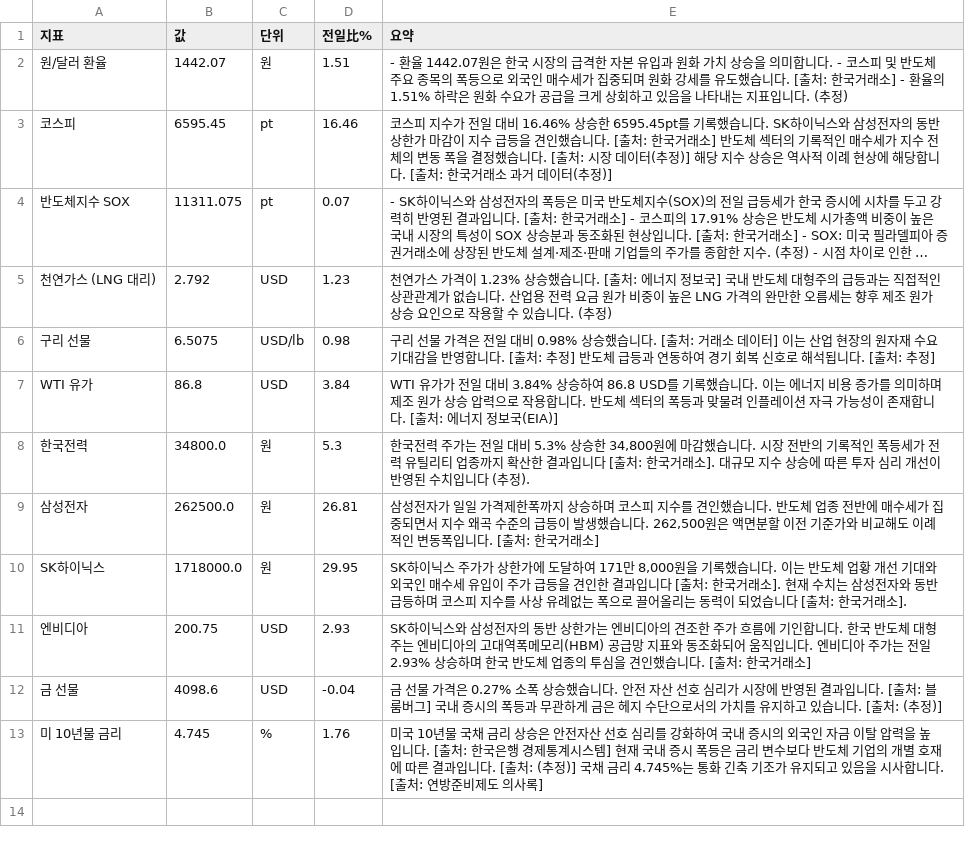
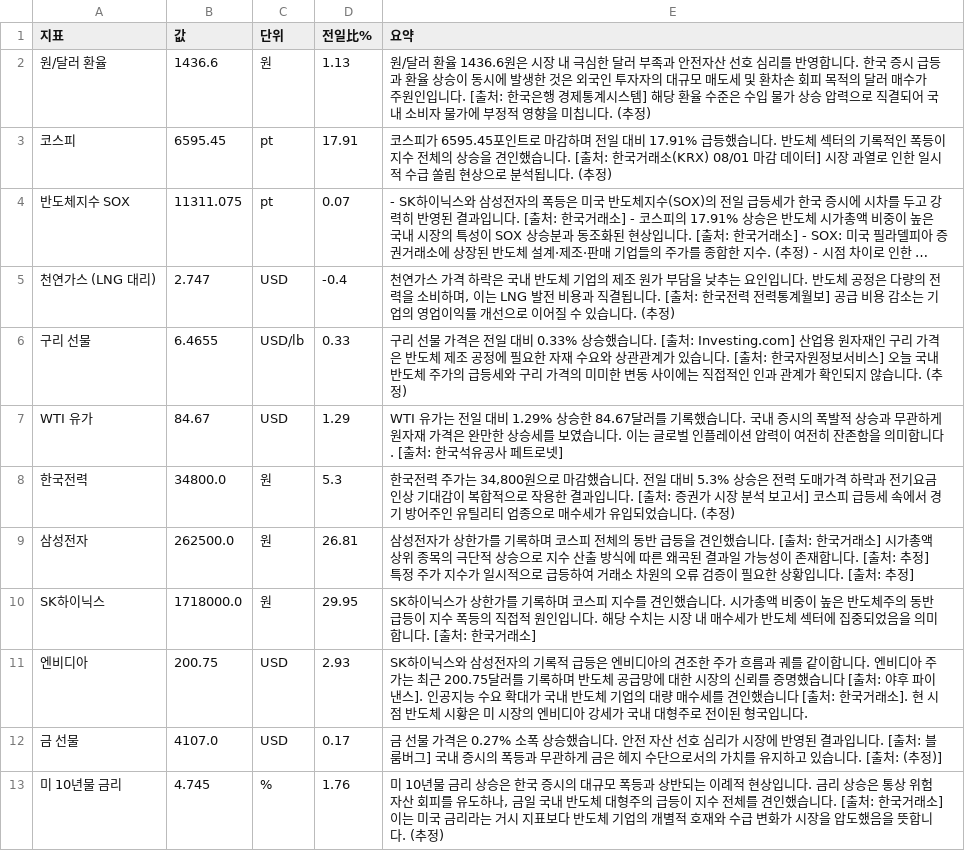
Before and after one commit to baehongcheol21-lab/info-board, a CSV file: exports/2026-08-01.csv, drawn as a sheet; long unchanged cells end in …; the diff names each change by its address in the sheet, - before the commit and + after, or states it on an @@ line.

```diff
--- a/exports/2026-08-01.csv
+++ b/exports/2026-08-01.csv
-B2 (값): 1442.07
+B2 (값): 1436.6
-D2 (전일比%): 1.51
+D2 (전일比%): 1.13
-E2 (요약): - 환율 1442.07원은 한국 시장의 급격한 자본 유입과 원화 가치 상승을 의미합니다. - 코스피 및 반도체 주요 종목의 폭등으로 외국인 매수세가 집중되며 원화 강세를 유도했습니다. [출처: 한국거래소] - 환율의 1.51% 하락은 원화 수요가 공급을 크게 상회하고 있음을 나타내는 지표입니다. (…
+E2 (요약): 원/달러 환율 1436.6원은 시장 내 극심한 달러 부족과 안전자산 선호 심리를 반영합니다. 한국 증시 급등과 환율 상승이 동시에 발생한 것은 외국인 투자자의 대규모 매도세 및 환차손 회피 목적의 달러 매수가 주원인입니다. [출처: 한국은행 경제통계시스템] 해당 환율 수준은 수입 물가 상승 압력으로 직결되어 국내 소비자 물가에 부정적 영향을 미칩니다. (…
-D3 (전일比%): 16.46
+D3 (전일比%): 17.91
-E3 (요약): 코스피 지수가 전일 대비 16.46% 상승한 6595.45pt를 기록했습니다. SK하이닉스와 삼성전자의 동반 상한가 마감이 지수 급등을 견인했습니다. [출처: 한국거래소] 반도체 섹터의 기록적인 매수세가 지수 전체의 변동 폭을 결정했습니다. [출처: 시장 데이터(추정)] 해당 지수 상승은 역사적 이례 현상에 해당합니다. [출처: 한국거래소 과거 데이터(추정)]
+E3 (요약): 코스피가 6595.45포인트로 마감하며 전일 대비 17.91% 급등했습니다. 반도체 섹터의 기록적인 폭등이 지수 전체의 상승을 견인했습니다. [출처: 한국거래소(KRX) 08/01 마감 데이터] 시장 과열로 인한 일시적 수급 쏠림 현상으로 분석됩니다. (추정)
-B5 (값): 2.792
+B5 (값): 2.747
-D5 (전일比%): 1.23
+D5 (전일比%): -0.4
-E5 (요약): …스 가격이 1.23% 상승했습니다. [출처: 에너지 정보국] 국내 반도체 대형주의 급등과는 직접적인 상관관계가 없습니다. 산업용 전력 요금 원가 비중이 높은 LNG 가격의 완만한 오름세는 향후 제조 원가 상승 요인으로 작용할 수 있…
+E5 (요약): …스 가격 하락은 국내 반도체 기업의 제조 원가 부담을 낮추는 요인입니다. 반도체 공정은 다량의 전력을 소비하며, 이는 LNG 발전 비용과 직결됩니다. [출처: 한국전력 전력통계월보] 공급 비용 감소는 기업의 영업이익률 개선으로 이어질 수 있…
-B6 (값): 6.5075
+B6 (값): 6.4655
-D6 (전일比%): 0.98
+D6 (전일比%): 0.33
-E6 (요약): …대비 0.98% 상승했습니다. [출처: 거래소 데이터] 이는 산업 현장의 원자재 수요 기대감을 반영합니다. [출처: 추정] 반도체 급등과 연동하여 경기 회복 신호로 해석됩니다. [출처: 추정]
+E6 (요약): …대비 0.33% 상승했습니다. [출처: Investing.com] 산업용 원자재인 구리 가격은 반도체 제조 공정에 필요한 자재 수요와 상관관계가 있습니다. [출처: 한국자원정보서비스] 오늘 국내 반도체 주가의 급등세와 구리 가격의 미미한 변동 사이에는 직접적인 인과 관계가 확인되지 않습니다. (추정)
-B7 (값): 86.8
+B7 (값): 84.67
-D7 (전일比%): 3.84
+D7 (전일比%): 1.29
-E7 (요약): WTI 유가가 전일 대비 3.84% 상승하여 86.8 USD를 기록했습니다. 이는 에너지 비용 증가를 의미하며 제조 원가 상승 압력으로 작용합니다. 반도체 섹터의 폭등과 맞물려 인플레이션 자극 가능성이 존재합니다. [출처: 에너지 정보국(EIA)]
+E7 (요약): WTI 유가는 전일 대비 1.29% 상승한 84.67달러를 기록했습니다. 국내 증시의 폭발적 상승과 무관하게 원자재 가격은 완만한 상승세를 보였습니다. 이는 글로벌 인플레이션 압력이 여전히 잔존함을 의미합니다. [출처: 한국석유공사 페트로넷]
-E8 (요약): …주가는 전일 대비 5.3% 상승한 34,800원에 마감했습니다. 시장 전반의 기록적인 폭등세가 전력 유틸리티 업종까지 확산한 결과입니다 [출처: 한국거래소]. 대규모 지수 상승에 따른 투자 심리 개선이 반영된 수치입니다 (추정).
+E8 (요약): …주가는 34,800원으로 마감했습니다. 전일 대비 5.3% 상승은 전력 도매가격 하락과 전기요금 인상 기대감이 복합적으로 작용한 결과입니다. [출처: 증권가 시장 분석 보고서] 코스피 급등세 속에서 경기 방어주인 유틸리티 업종으로 매수세가 유입되었습니다. (추정)
-E9 (요약): …전자가 일일 가격제한폭까지 상승하며 코스피 지수를 견인했습니다. 반도체 업종 전반에 매수세가 집중되면서 지수 왜곡 수준의 급등이 발생했습니다. 262,500원은 액면분할 이전 기준가와 비교해도 이례적인 변동폭입니다. [출처: 한국거래소]
+E9 (요약): …전자가 상한가를 기록하며 코스피 전체의 동반 급등을 견인했습니다. [출처: 한국거래소] 시가총액 상위 종목의 극단적 상승으로 지수 산출 방식에 따른 왜곡된 결과일 가능성이 존재합니다. [출처: 추정] 특정 주가 지수가 일시적으로 급등하여 거래소 차원의 오류 검증이 필요한 상황입니다. [출처: 추정]
-E10 (요약): …하이닉스 주가가 상한가에 도달하여 171만 8,000원을 기록했습니다. 이는 반도체 업황 개선 기대와 외국인 매수세 유입이 주가 급등을 견인한 결과입니다 [출처: 한국거래소]. 현재 수치는 삼성전자와 동반 급등하며 코스피 지수를 사상 유례없는 폭으로 끌어올리는 동력이 되었습니다 [출처: 한국거래소].
+E10 (요약): …하이닉스가 상한가를 기록하며 코스피 지수를 견인했습니다. 시가총액 비중이 높은 반도체주의 동반 급등이 지수 폭등의 직접적 원인입니다. 해당 수치는 시장 내 매수세가 반도체 섹터에 집중되었음을 의미합니다. [출처: 한국거래소]
-E11 (요약): …전자의 동반 상한가는 엔비디아의 견조한 주가 흐름에 기인합니다. 한국 반도체 대형주는 엔비디아의 고대역폭메모리(HBM) 공급망 지표와 동조화되어 움직입니다. 엔비디아 주가는 전일 2.93% 상승하며 한국 반도체 업종의 투심을 견인했습니다. [출처: 한국거래소]
+E11 (요약): …전자의 기록적 급등은 엔비디아의 견조한 주가 흐름과 궤를 같이합니다. 엔비디아 주가는 최근 200.75달러를 기록하며 반도체 공급망에 대한 시장의 신뢰를 증명했습니다 [출처: 야후 파이낸스]. 인공지능 수요 확대가 국내 반도체 기업의 대량 매수세를 견인했습니다 [출처: 한국거래소]. 현 시점 반도체 시황은 미 시장의 엔비디아 강세가 국내 대형주로 전이된 형국입니다.
-B12 (값): 4098.6
+B12 (값): 4107.0
-D12 (전일比%): -0.04
+D12 (전일比%): 0.17
-E13 (요약): 미국 10년물 국채 금리 상승은 안전자산 선호 심리를 강화하여 국내 증시의 외국인 자금 이탈 압력을 높입니다. [출처: 한국은행 경제통계시스템] 현재 국내 증시 폭등은 금리 변수보다 반도체 기업의 개별 호재에 따른 결과입니다. [출처: (추정)] 국채 금리 4.745%는 통화 긴축 기조가 유지되고 있음을 시사합니다. [출처: 연방준비제도 의사록]
+E13 (요약): 미 10년물 금리 상승은 한국 증시의 대규모 폭등과 상반되는 이례적 현상입니다. 금리 상승은 통상 위험 자산 회피를 유도하나, 금일 국내 반도체 대형주의 급등이 지수 전체를 견인했습니다. [출처: 한국거래소] 이는 미국 금리라는 거시 지표보다 반도체 기업의 개별적 호재와 수급 변화가 시장을 압도했음을 뜻합니다. (추정)
```
Also changed, not shown: 9 other files.
